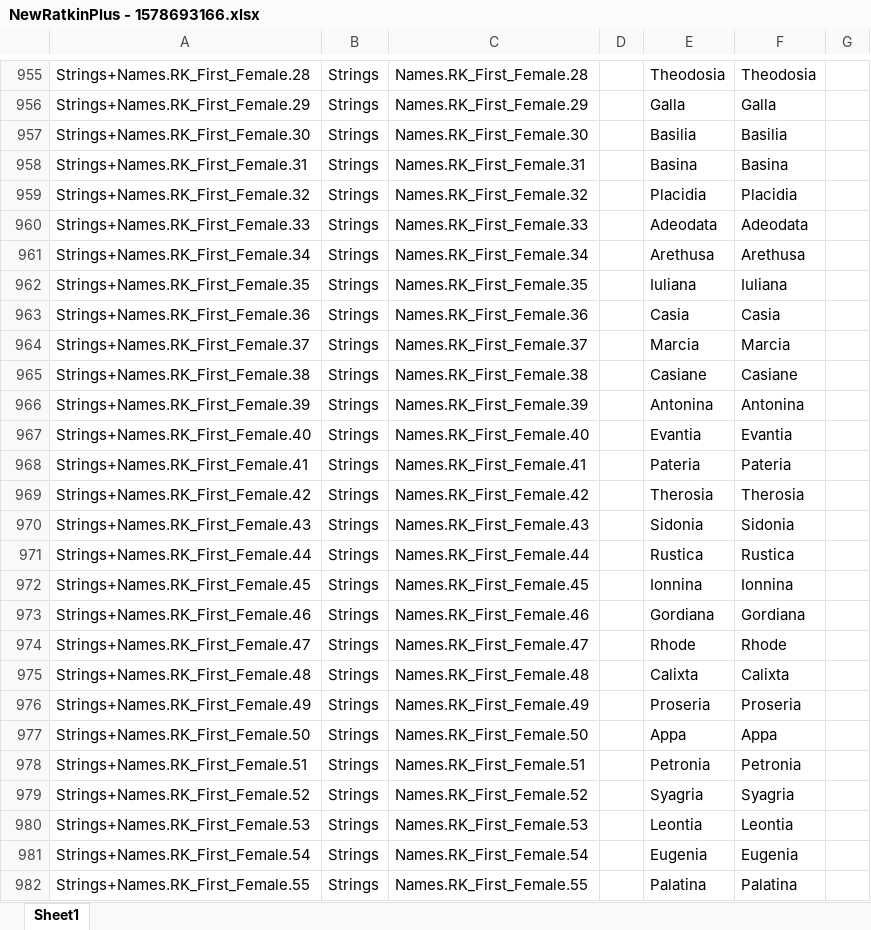
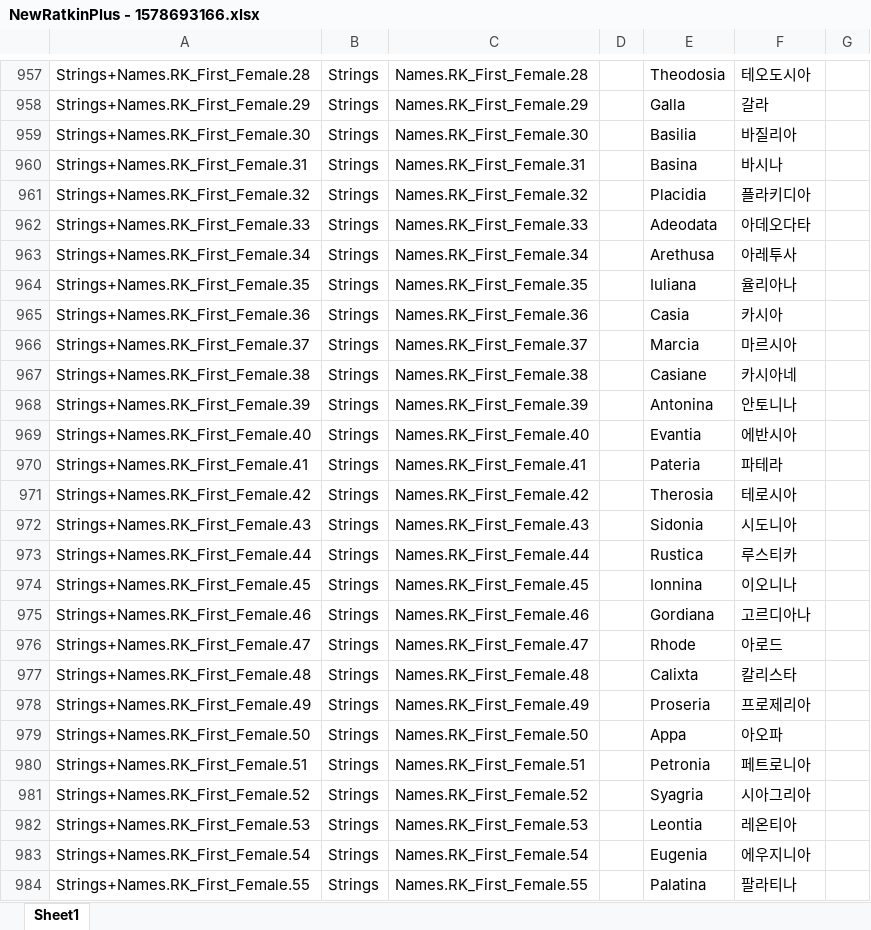
Before and after one commit to gitneapig/RMK, an Excel workbook: Pull Request Here/NewRatkinPlus - 1578693166/NewRatkinPlus - 1578693166.xlsx, sheet Sheet1, drawn as a sheet; only a part is shown, gaps mark what is left out; values as stored, in another font and other column widths than the file's, no cell formats; addresses are those after the commit; the diff covers the shown part only; the diff names each change by its address in the sheet, - before the commit and + after, or states it on an @@ line.

```diff
--- a/Pull Request Here/NewRatkinPlus - 1578693166/NewRatkinPlus - 1578693166.xlsx (sheet Sheet1)
+++ b/Pull Request Here/NewRatkinPlus - 1578693166/NewRatkinPlus - 1578693166.xlsx (sheet Sheet1)
-F957: Theodosia
+F957: 테오도시아
-F958: Galla
+F958: 갈라
-F959: Basilia
+F959: 바질리아
-F960: Basina
+F960: 바시나
-F961: Placidia
+F961: 플라키디아
-F962: Adeodata
+F962: 아데오다타
-F963: Arethusa
+F963: 아레투사
-F964: Iuliana
+F964: 율리아나
-F965: Casia
+F965: 카시아
-F966: Marcia
+F966: 마르시아
-F967: Casiane
+F967: 카시아네
-F968: Antonina
+F968: 안토니나
-F969: Evantia
+F969: 에반시아
-F970: Pateria
+F970: 파테라
-F971: Therosia
+F971: 테로시아
-F972: Sidonia
+F972: 시도니아
-F973: Rustica
+F973: 루스티카
-F974: Ionnina
+F974: 이오니나
-F975: Gordiana
+F975: 고르디아나
-F976: Rhode
+F976: 아로드
-F977: Calixta
+F977: 칼리스타
-F978: Proseria
+F978: 프로제리아
-F979: Appa
+F979: 아오파
-F980: Petronia
+F980: 페트로니아
-F981: Syagria
+F981: 시아그리아
-F982: Leontia
+F982: 레온티아
-F983: Eugenia
+F983: 에우지니아
-F984: Palatina
+F984: 팔라티나
```
Also changed, not shown: 7 added rows and 211 edited cells elsewhere in this sheet, cell formats, 22 other files.
